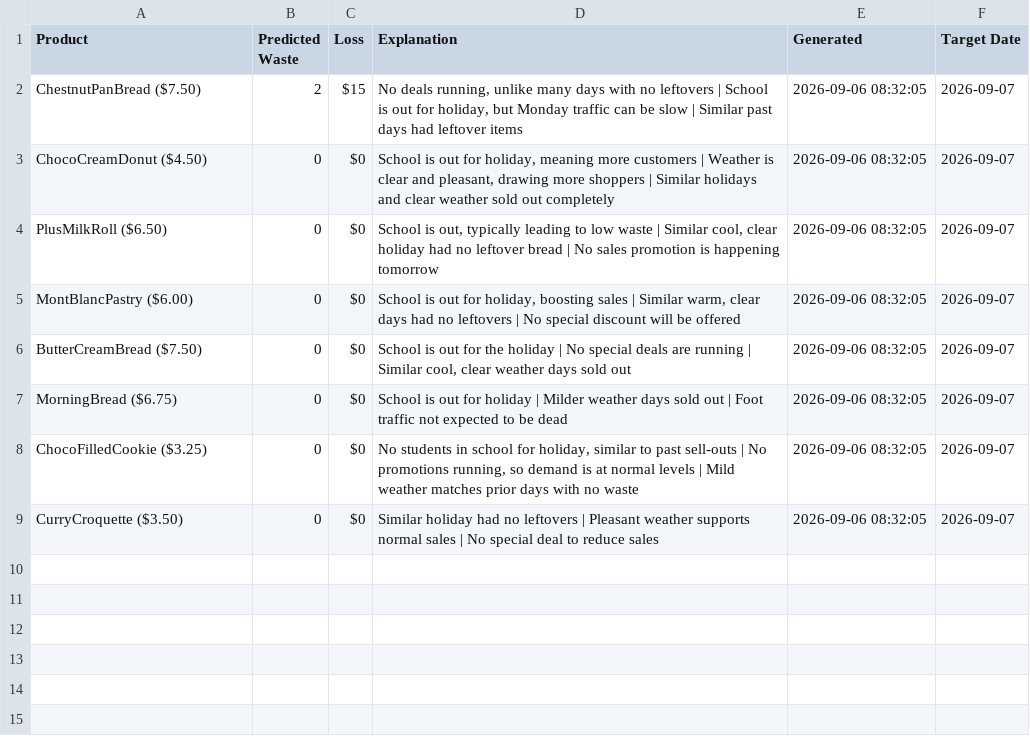
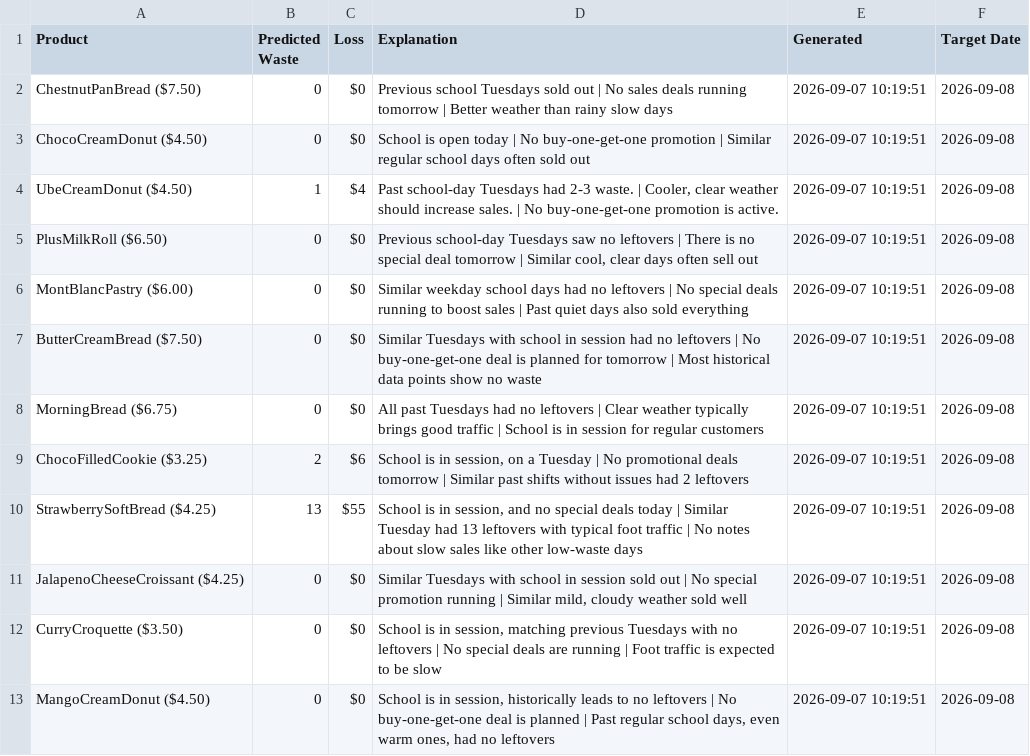
Before and after one commit to nrmcbride/tlj-waste-forecaster, a CSV file: data/latest_forecast.csv, drawn as a sheet.

```diff
--- a/data/latest_forecast.csv
+++ b/data/latest_forecast.csv
@@ -1,9 +1,13 @@
 Product,Predicted Waste,Loss,Explanation,Generated,Target Date
-ChestnutPanBread ($7.50),2,$15,"No deals running, unlike many days with no leftovers | School is out for holiday, but Monday traffic can be slow | Similar past days had leftover items",2026-09-06 08:32:05,2026-09-07
-ChocoCreamDonut ($4.50),0,$0,"School is out for holiday, meaning more customers | Weather is clear and pleasant, drawing more shoppers | Similar holidays and clear weather sold out completely",2026-09-06 08:32:05,2026-09-07
-PlusMilkRoll ($6.50),0,$0,"School is out, typically leading to low waste | Similar cool, clear holiday had no leftover bread | No sales promotion is happening tomorrow",2026-09-06 08:32:05,2026-09-07
-MontBlancPastry ($6.00),0,$0,"School is out for holiday, boosting sales | Similar warm, clear days had no leftovers | No special discount will be offered",2026-09-06 08:32:05,2026-09-07
-ButterCreamBread ($7.50),0,$0,"School is out for the holiday | No special deals are running | Similar cool, clear weather days sold out",2026-09-06 08:32:05,2026-09-07
-MorningBread ($6.75),0,$0,School is out for holiday | Milder weather days sold out | Foot traffic not expected to be dead,2026-09-06 08:32:05,2026-09-07
-ChocoFilledCookie ($3.25),0,$0,"No students in school for holiday, similar to past sell-outs | No promotions running, so demand is at normal levels | Mild weather matches prior days with no waste",2026-09-06 08:32:05,2026-09-07
-CurryCroquette ($3.50),0,$0,Similar holiday had no leftovers | Pleasant weather supports normal sales | No special deal to reduce sales,2026-09-06 08:32:05,2026-09-07
+ChestnutPanBread ($7.50),0,$0,Previous school Tuesdays sold out | No sales deals running tomorrow | Better weather than rainy slow days,2026-09-07 10:19:51,2026-09-08
+ChocoCreamDonut ($4.50),0,$0,School is open today | No buy-one-get-one promotion | Similar regular school days often sold out,2026-09-07 10:19:51,2026-09-08
+UbeCreamDonut ($4.50),1,$4,"Past school-day Tuesdays had 2-3 waste. | Cooler, clear weather should increase sales. | No buy-one-get-one promotion is active.",2026-09-07 10:19:51,2026-09-08
+PlusMilkRoll ($6.50),0,$0,"Previous school-day Tuesdays saw no leftovers | There is no special deal tomorrow | Similar cool, clear days often sell out",2026-09-07 10:19:51,2026-09-08
+MontBlancPastry ($6.00),0,$0,Similar weekday school days had no leftovers | No special deals running to boost sales | Past quiet days also sold everything,2026-09-07 10:19:51,2026-09-08
+ButterCreamBread ($7.50),0,$0,Similar Tuesdays with school in session had no leftovers | No buy-one-get-one deal is planned for tomorrow | Most historical data points show no waste,2026-09-07 10:19:51,2026-09-08
+MorningBread ($6.75),0,$0,All past Tuesdays had no leftovers | Clear weather typically brings good traffic | School is in session for regular customers,2026-09-07 10:19:51,2026-09-08
+ChocoFilledCookie ($3.25),2,$6,"School is in session, on a Tuesday | No promotional deals tomorrow | Similar past shifts without issues had 2 leftovers",2026-09-07 10:19:51,2026-09-08
+StrawberrySoftBread ($4.25),13,$55,"School is in session, and no special deals today | Similar Tuesday had 13 leftovers with typical foot traffic | No notes about slow sales like other low-waste days",2026-09-07 10:19:51,2026-09-08
+JalapenoCheeseCroissant ($4.25),0,$0,"Similar Tuesdays with school in session sold out | No special promotion running | Similar mild, cloudy weather sold well",2026-09-07 10:19:51,2026-09-08
+CurryCroquette ($3.50),0,$0,"School is in session, matching previous Tuesdays with no leftovers | No special deals are running | Foot traffic is expected to be slow",2026-09-07 10:19:51,2026-09-08
+MangoCreamDonut ($4.50),0,$0,"School is in session, historically leads to no leftovers | No buy-one-get-one deal is planned | Past regular school days, even warm ones, had no leftovers",2026-09-07 10:19:51,2026-09-08
```
